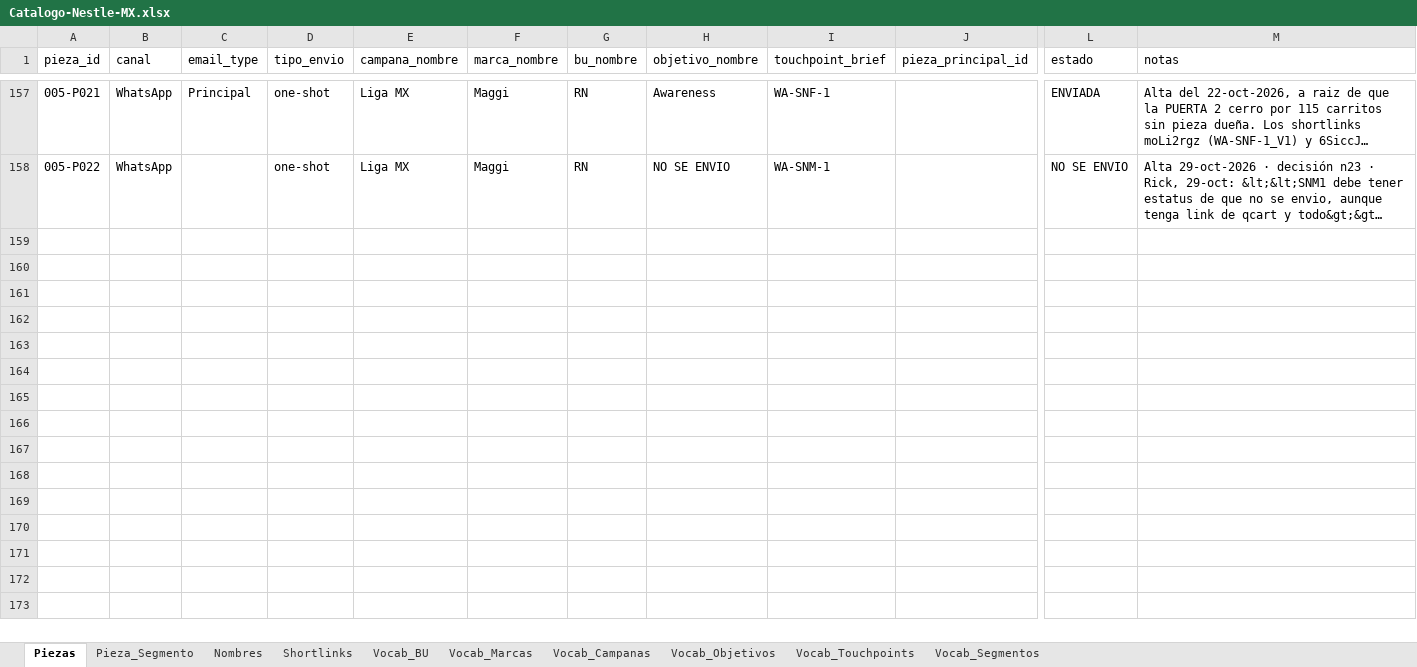
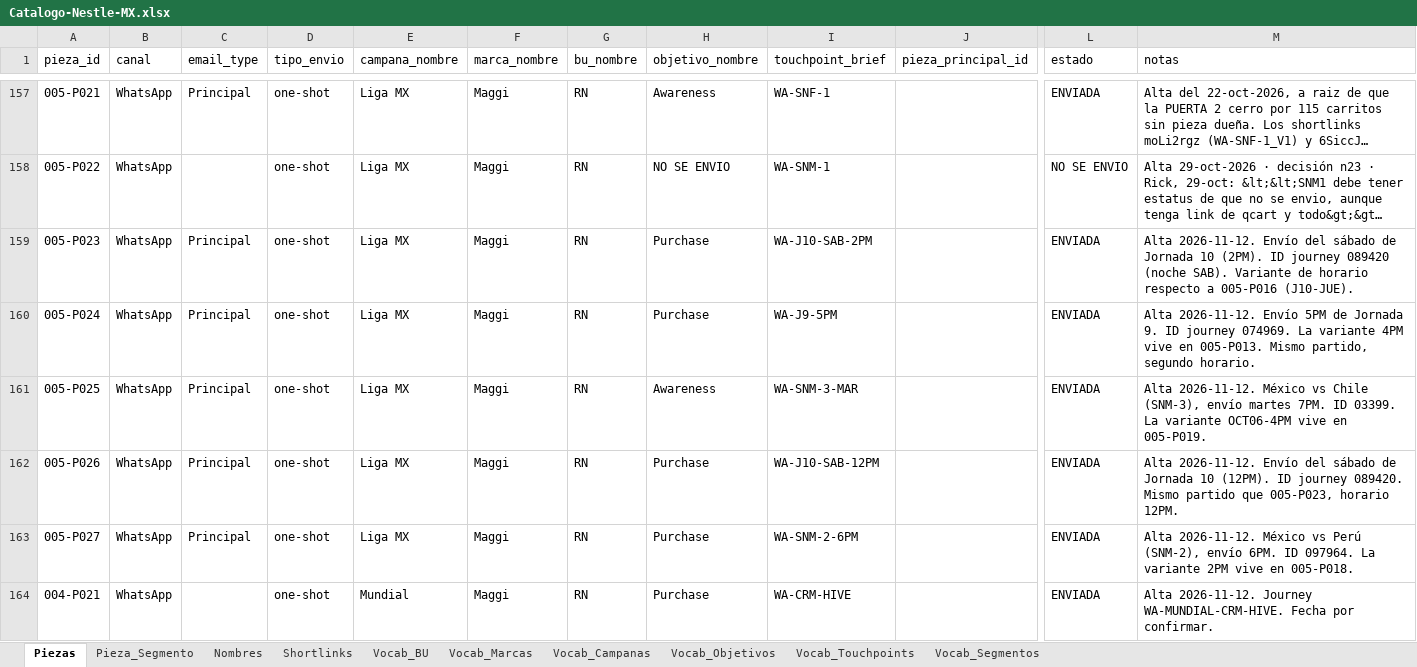
Before and after one commit to CRM-Omnicom-Clients/Dashboards-Nestle-MX, an Excel workbook: negocio/nestle/reportes-consolidado/catalogo/Catalogo-Nestle-MX.xlsx, sheet Piezas, drawn as a sheet; only a part is shown, gaps mark what is left out; long unchanged cells end in …; values as stored, in another font and other column widths than the file's, no borders; rows hold the shown columns only; the diff names each change by its address in the sheet, - before the commit and + after, or states it on an @@ line.

Commit message:
catalogo: agrega 7 nombres WA faltantes (OI-09/OI-15) — 5 piezas nuevas + 2 variantes

```diff
--- a/negocio/nestle/reportes-consolidado/catalogo/Catalogo-Nestle-MX.xlsx (sheet Piezas)
+++ b/negocio/nestle/reportes-consolidado/catalogo/Catalogo-Nestle-MX.xlsx (sheet Piezas)
+row 159: 005-P023 | WhatsApp | Principal | one-shot | Liga MX | Maggi | RN | Purchase | WA-J10-SAB-2PM |  | ENVIADA | Alta 2026-11-12. Envío del sábado de Jornada 10 (2PM). ID journey 089420 (noche SAB). Variante de horario respecto a 005-P016 (J10-JUE).
+row 160: 005-P024 | WhatsApp | Principal | one-shot | Liga MX | Maggi | RN | Purchase | WA-J9-5PM |  | ENVIADA | Alta 2026-11-12. Envío 5PM de Jornada 9. ID journey 074969. La variante 4PM vive en 005-P013. Mismo partido, segundo horario.
+row 161: 005-P025 | WhatsApp | Principal | one-shot | Liga MX | Maggi | RN | Awareness | WA-SNM-3-MAR |  | ENVIADA | Alta 2026-11-12. México vs Chile (SNM-3), envío martes 7PM. ID 03399. La variante OCT06-4PM vive en 005-P019.
+row 162: 005-P026 | WhatsApp | Principal | one-shot | Liga MX | Maggi | RN | Purchase | WA-J10-SAB-12PM |  | ENVIADA | Alta 2026-11-12. Envío del sábado de Jornada 10 (12PM). ID journey 089420. Mismo partido que 005-P023, horario 12PM.
+row 163: 005-P027 | WhatsApp | Principal | one-shot | Liga MX | Maggi | RN | Purchase | WA-SNM-2-6PM |  | ENVIADA | Alta 2026-11-12. México vs Perú (SNM-2), envío 6PM. ID 097964. La variante 2PM vive en 005-P018.
+row 164: 004-P021 | WhatsApp |  | one-shot | Mundial | Maggi | RN | Purchase | WA-CRM-HIVE |  | ENVIADA | Alta 2026-11-12. Journey WA-MUNDIAL-CRM-HIVE. Fecha por confirmar.
```
Also changed, not shown: sheet Nombres.
